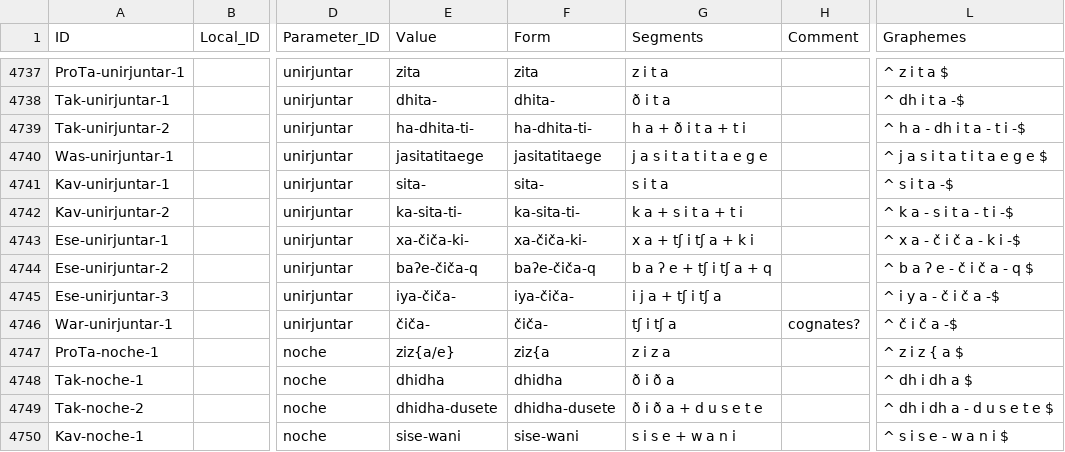
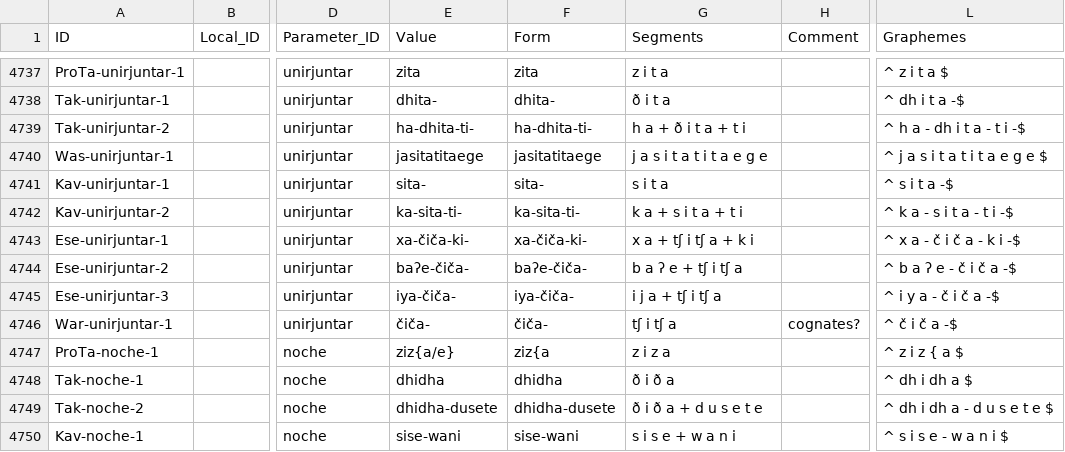
Before and after one commit to pano-takanan-history/girardprototakanan, a CSV file: cldf/forms.csv, drawn as a sheet; only a part is shown, gaps mark what is left out; the diff names each change by its address in the sheet, - before the commit and + after, or states it on an @@ line.

```diff
--- a/cldf/forms.csv
+++ b/cldf/forms.csv
-E4744 (Value): baʔe-čiča-q
+E4744 (Value): baʔe-čiča-
-F4744 (Form): baʔe-čiča-q
+F4744 (Form): baʔe-čiča-
-G4744 (Segments): b a ʔ e + tʃ i tʃ a + q
+G4744 (Segments): b a ʔ e + tʃ i tʃ a
-L4744 (Graphemes): ^ b a ʔ e - č i č a - q $
+L4744 (Graphemes): ^ b a ʔ e - č i č a -$
```
Also changed, not shown: cldf/cognates.csv, etc/orthography/Cam.tsv, 9 other files.
